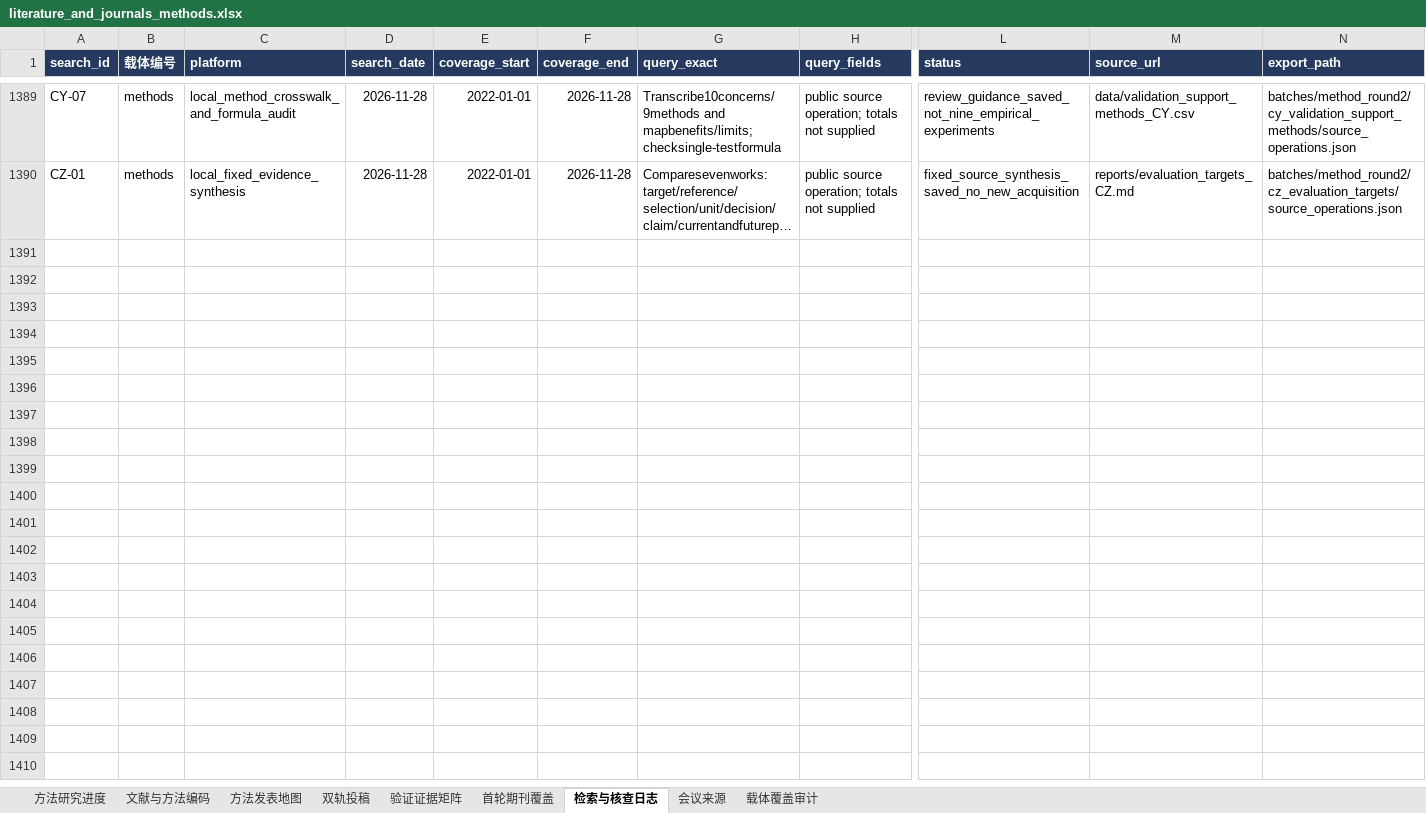
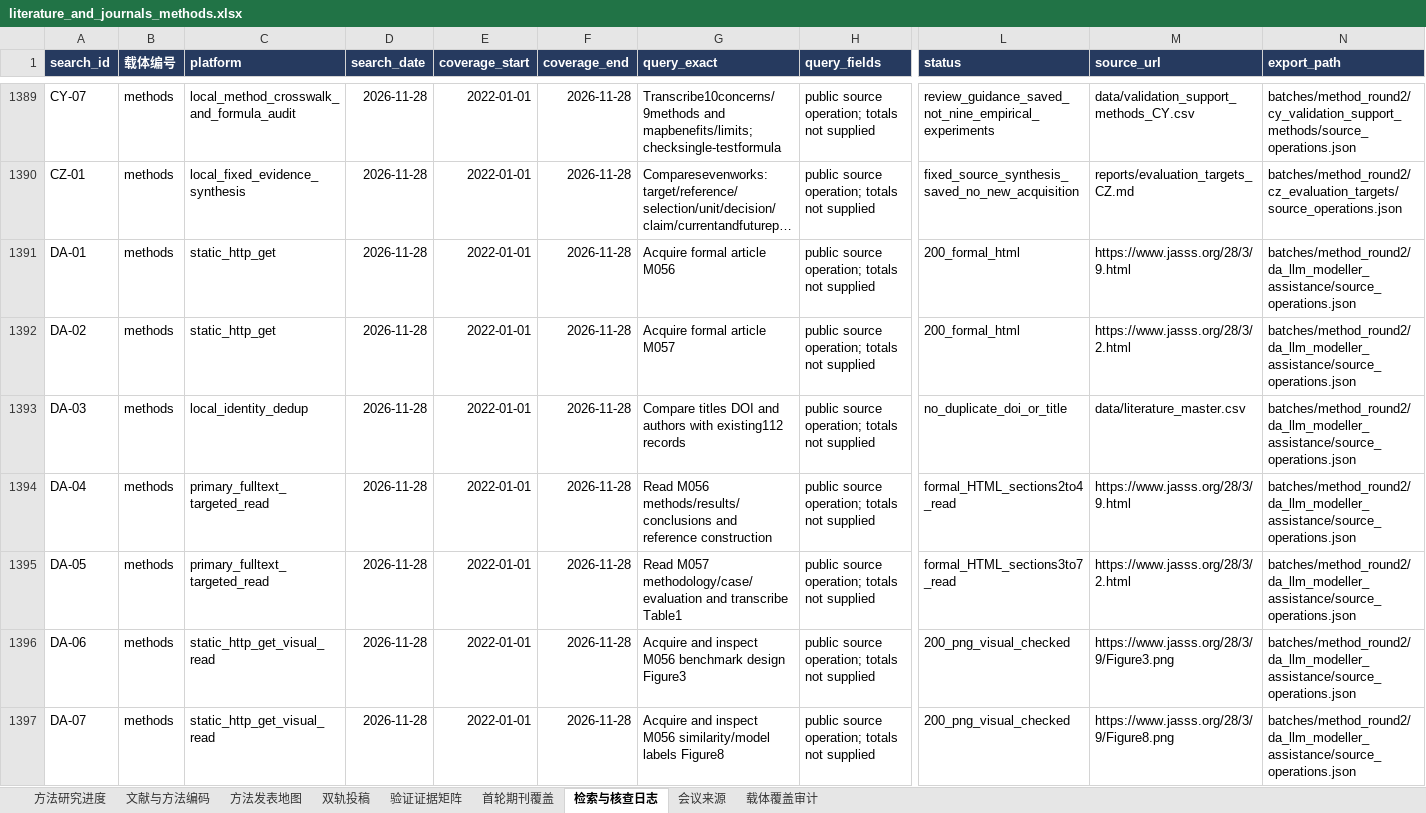
Before and after one commit to BNU-CCR/Agent-EX, an Excel workbook: literature-review/exports/literature_and_journals_methods.xlsx, sheet 检索与核查日志, drawn as a sheet; only a part is shown, gaps mark what is left out; long unchanged cells end in …; values as stored, in another font and other column widths than the file's, no borders; rows hold the shown columns only; the diff names each change by its address in the sheet, - before the commit and + after, or states it on an @@ line.

Commit message:
docs(literature): distinguish LLM modeller assistance and evaluation evidence

```diff
--- a/literature-review/exports/literature_and_journals_methods.xlsx (sheet 检索与核查日志)
+++ b/literature-review/exports/literature_and_journals_methods.xlsx (sheet 检索与核查日志)
+row 1391: DA-01 | methods | static_http_get | 2026-11-28 | 2022-01-01 | 2026-11-28 | Acquire formal article M056 | public source operation; totals not supplied | 200_formal_html | https://www.jasss.org/28/3/9.html | batches/method_round2/da_llm_modeller_assistance/source_operations.json
+row 1392: DA-02 | methods | static_http_get | 2026-11-28 | 2022-01-01 | 2026-11-28 | Acquire formal article M057 | public source operation; totals not supplied | 200_formal_html | https://www.jasss.org/28/3/2.html | batches/method_round2/da_llm_modeller_assistance/source_operations.json
+row 1393: DA-03 | methods | local_identity_dedup | 2026-11-28 | 2022-01-01 | 2026-11-28 | Compare titles DOI and authors with existing112 records | public source operation; totals not supplied | no_duplicate_doi_or_title | data/literature_master.csv | batches/method_round2/da_llm_modeller_assistance/source_operations.json
+row 1394: DA-04 | methods | primary_fulltext_targeted_read | 2026-11-28 | 2022-01-01 | 2026-11-28 | Read M056 methods/results/conclusions and reference construction | public source operation; totals not supplied | formal_HTML_sections2to4_read | https://www.jasss.org/28/3/9.html | batches/method_round2/da_llm_modeller_assistance/source_operations.json
+row 1395: DA-05 | methods | primary_fulltext_targeted_read | 2026-11-28 | 2022-01-01 | 2026-11-28 | Read M057 methodology/case/evaluation and transcribe Table1 | public source operation; totals not supplied | formal_HTML_sections3to7_read | https://www.jasss.org/28/3/2.html | batches/method_round2/da_llm_modeller_assistance/source_operations.json
+row 1396: DA-06 | methods | static_http_get_visual_read | 2026-11-28 | 2022-01-01 | 2026-11-28 | Acquire and inspect M056 benchmark design Figure3 | public source operation; totals not supplied | 200_png_visual_checked | https://www.jasss.org/28/3/9/Figure3.png | batches/method_round2/da_llm_modeller_assistance/source_operations.json
+row 1397: DA-07 | methods | static_http_get_visual_read | 2026-11-28 | 2022-01-01 | 2026-11-28 | Acquire and inspect M056 similarity/model labels Figure8 | public source operation; totals not supplied | 200_png_visual_checked | https://www.jasss.org/28/3/9/Figure8.png | batches/method_round2/da_llm_modeller_assistance/source_operations.json
```
Also changed, not shown: sheet 文献与方法编码, sheet 验证证据矩阵, sheet 方法研究进度, sheet 载体覆盖审计, sheet 双轨投稿, sheet 方法发表地图, formulas that keep their value, 29 other files.
